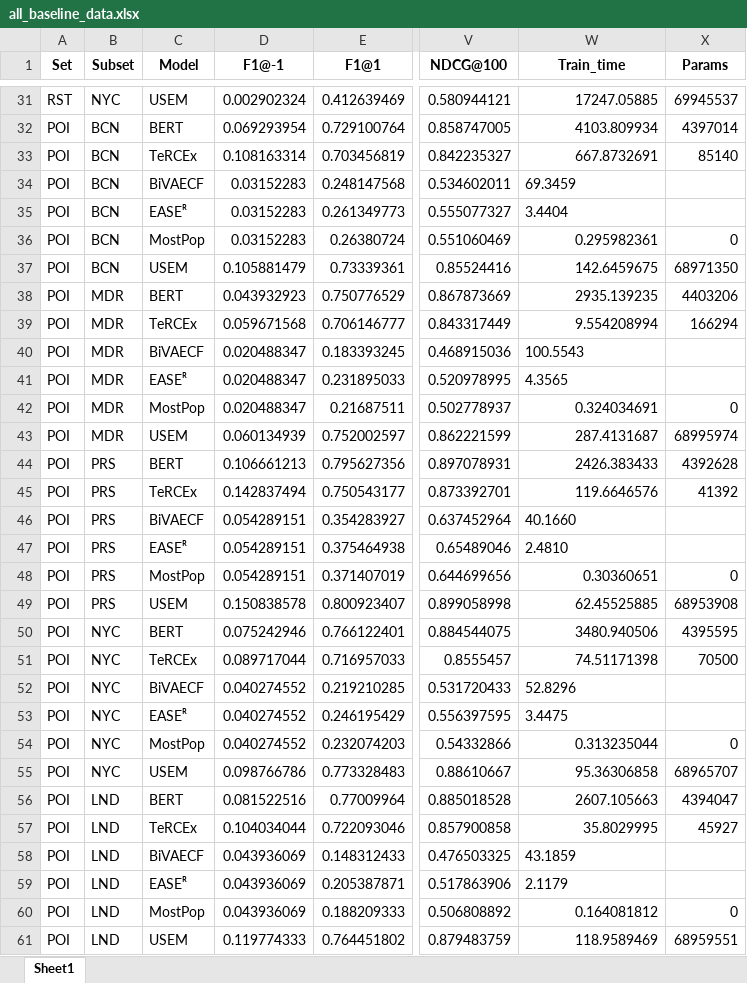
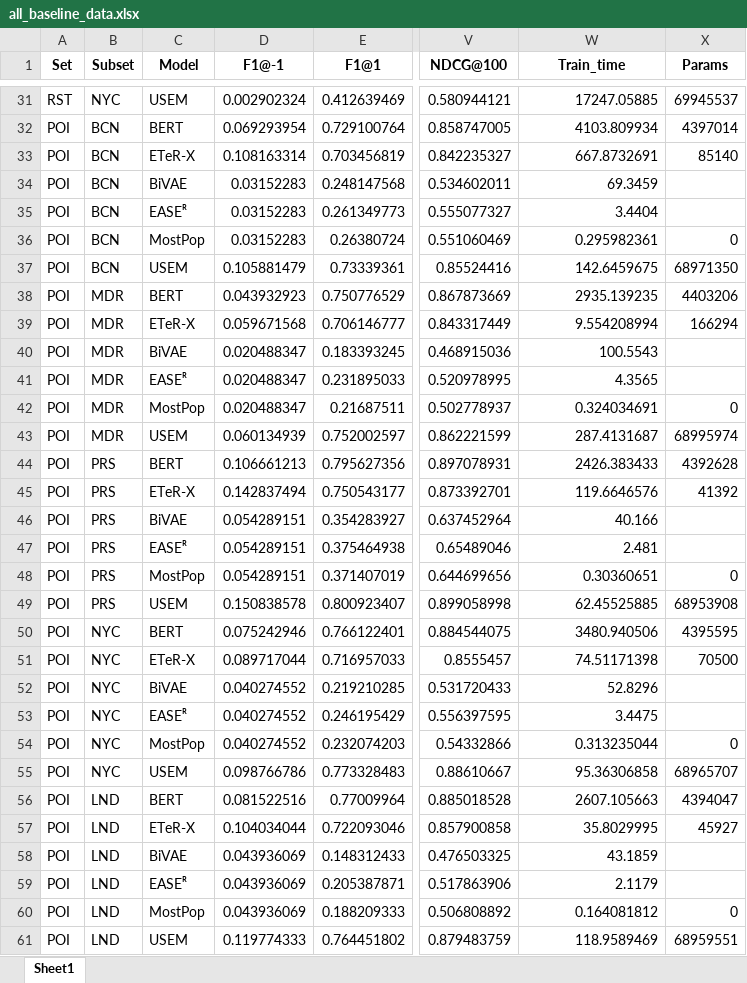
Before and after one commit to pablo-pnunez/TAVtext, an Excel workbook: models/all_baseline_data.xlsx, sheet Sheet1, drawn as a sheet; only a part is shown, gaps mark what is left out; values as stored, in another font and other column widths than the file's, no borders; the diff covers the shown part only; the diff names each change by its address in the sheet, - before the commit and + after, or states it on an @@ line.

```diff
--- a/models/all_baseline_data.xlsx (sheet Sheet1)
+++ b/models/all_baseline_data.xlsx (sheet Sheet1)
-C33 (Model): TeRCEx
+C33 (Model): ETeR-X
-C34 (Model): BiVAECF
+C34 (Model): BiVAE
-W34:W35 alignment: left
+W34:W35 alignment: right
-C39 (Model): TeRCEx
+C39 (Model): ETeR-X
-C40 (Model): BiVAECF
+C40 (Model): BiVAE
-W40:W41 alignment: left
+W40:W41 alignment: right
-C45 (Model): TeRCEx
+C45 (Model): ETeR-X
-C46 (Model): BiVAECF
+C46 (Model): BiVAE
-W46 (Train_time): 40.1660
+W46 (Train_time): 40.166
-W47 (Train_time): 2.4810
+W47 (Train_time): 2.481
-C51 (Model): TeRCEx
+C51 (Model): ETeR-X
-C52 (Model): BiVAECF
+C52 (Model): BiVAE
-W52:W53 alignment: left
+W52:W53 alignment: right
-C57 (Model): TeRCEx
+C57 (Model): ETeR-X
-C58 (Model): BiVAECF
+C58 (Model): BiVAE
-W58:W59 alignment: left
+W58:W59 alignment: right
```
Also changed, not shown: 14 edited cells and cell formats elsewhere in this sheet, models/all_cold_start_data.xlsx, output/baselines_results.xlsx, 10 other files.
